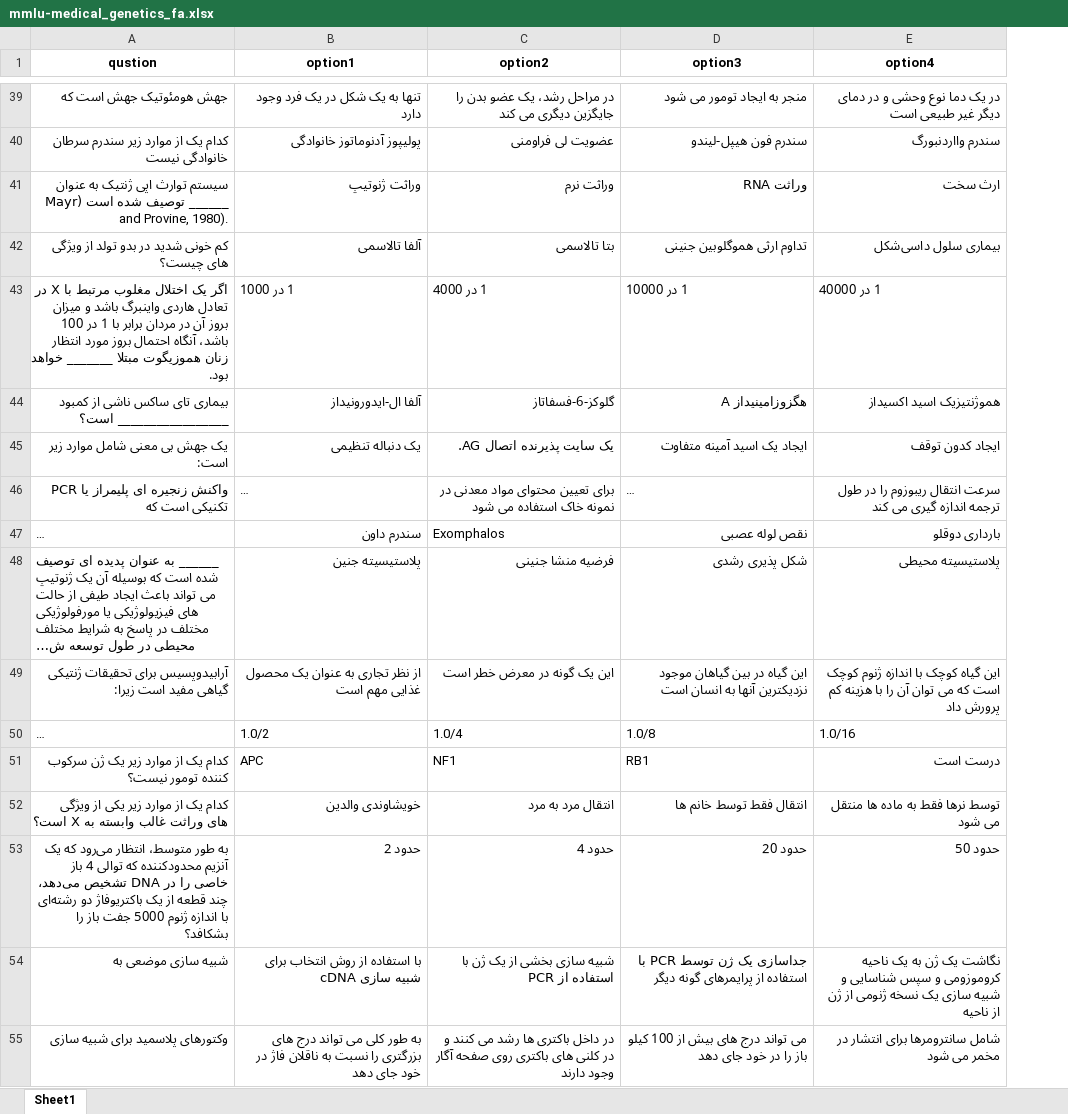
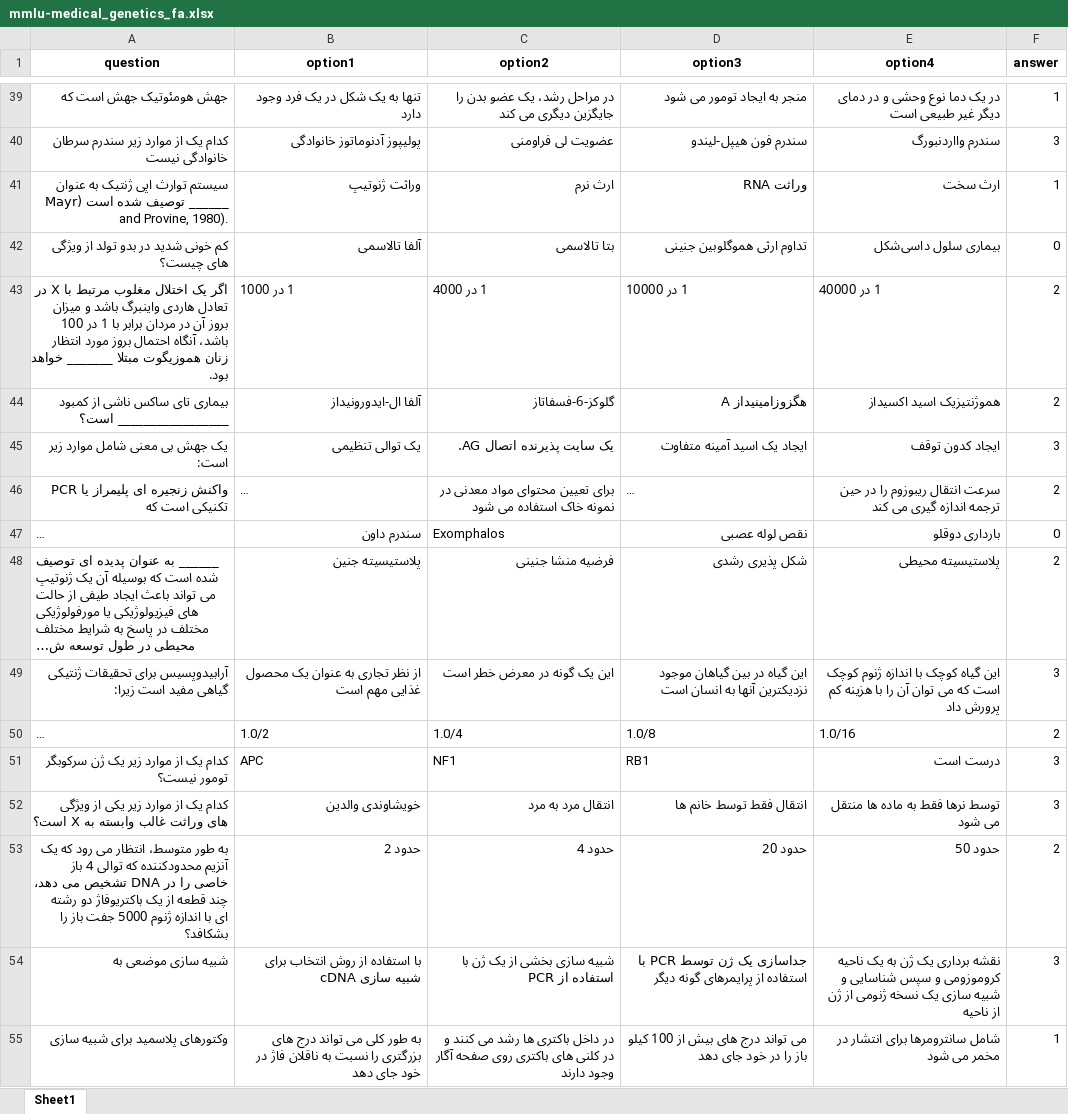
Before and after one commit to Mehrdadghassabi/Gaokerena-V, an Excel workbook: Dataset/MMLU_fa/mmlu-medical_genetics_fa.xlsx, sheet Sheet1, drawn as a sheet; only a part is shown, gaps mark what is left out; long unchanged cells end in …; values as stored, in another font and other column widths than the file's, no borders; the diff covers the shown part only; the diff names each change by its address in the sheet, - before the commit and + after, or states it on an @@ line.

```diff
--- a/Dataset/MMLU_fa/mmlu-medical_genetics_fa.xlsx (sheet Sheet1)
+++ b/Dataset/MMLU_fa/mmlu-medical_genetics_fa.xlsx (sheet Sheet1)
+column F (answer), rows 39-55: 1 | 3 | 1 | 0 | 2 | 2 | 3 | 2 | 0 | 2 | 3 | 2 | 3 | 3 | 2 | 3 | 1
-A1: qustion
+A1: question
-C41 (option2): وراثت نرم
+C41 (option2): ارث نرم
-B45 (option1): یک دنباله تنظیمی
+B45 (option1): یک توالی تنظیمی
-E46 (option4): …را در طول ترجمه اندازه…
+E46 (option4): …را در حین ترجمه اندازه…
-A51 (question): …یک ژن سرکوب کننده تومور نیست؟
+A51 (question): …یک ژن سرکوبگر تومور نیست؟
-A53 (question): …متوسط، انتظار می‌رود که یک آنزیم محدودکننده که توالی 4 باز خاصی را در DNA تشخیص می‌دهد، چند قطعه از یک باکتریوفاژ دو رشته‌ای با اندازه…
+A53 (question): …متوسط، انتظار می رود که یک آنزیم محدودکننده که توالی 4 باز خاصی را در DNA تشخیص می دهد، چند قطعه از یک باکتریوفاژ دو رشته ای با اندازه…
-E54 (option4): نگاشت یک ژن…
+E54 (option4): نقشه برداری یک ژن…
```
Also changed, not shown: 15 edited cells elsewhere in this sheet, Dataset/MMLU_fa/mmlu-anatomy_fa.xlsx, Dataset/MMLU_fa/mmlu-clinical_knowledge_fa.xlsx, 3 other files.
